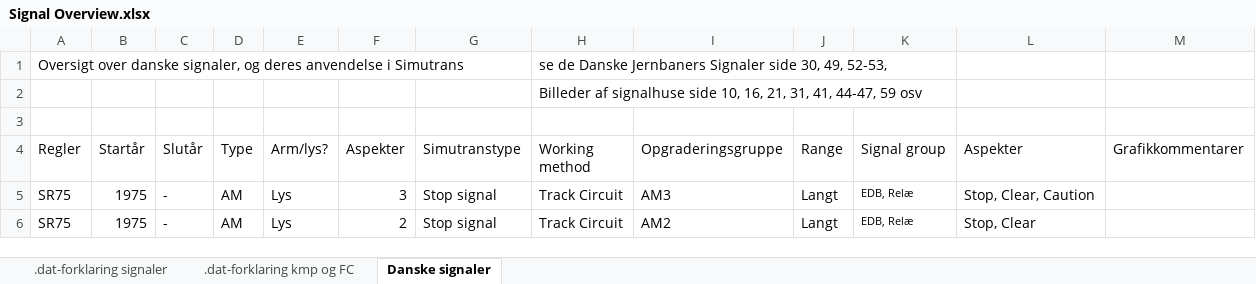
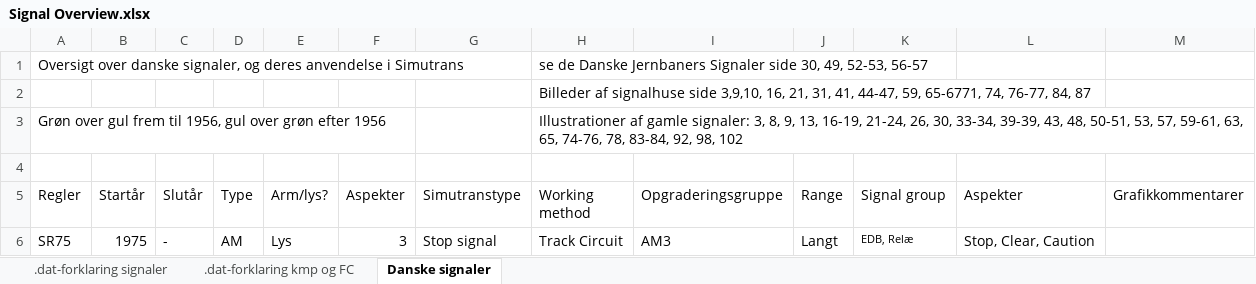
Before and after one commit to kris545545/Pak128.Nordic, an Excel workbook: Way/WayObjects/Rail Signals/Signal Overview.xlsx, sheet Danske signaler, drawn as a sheet; only a part is shown; the shorter side is filled out with more unchanged rows; values as stored, in another font and other column widths than the file's, no borders; the diff covers the shown part only; the diff names each change by its address in the sheet, - before the commit and + after, or states it on an @@ line.

Commit message:
Update Signal Overview.xlsx

```diff
--- a/Way/WayObjects/Rail Signals/Signal Overview.xlsx (sheet Danske signaler)
+++ b/Way/WayObjects/Rail Signals/Signal Overview.xlsx (sheet Danske signaler)
-H1 (Working method): …49, 52-53,
+H1 (Working method): …49, 52-53, 56-57
-H2 (Working method): …signalhuse side 10, 16, 21, 31, 41, 44-47, 59 osv
+H2 (Working method): …signalhuse side 3,9,10, 16, 21, 31, 41, 44-47, 59, 65-6771, 74, 76-77, 84, 87
+row 3: Grøn over gul frem til 1956, gul over grøn efter 1956 |  |  |  |  |  |  | Illustrationer af gamle signaler: 3, 8, 9, 13, 16-19, 21-24, 26, 30, 33-34, 39-39, 43, 48, 50-51, 53, 57, 59-61, 63, 65, 74-76, 78, 83-84, 92, 98, 102
```
Also changed, not shown: 20 added rows and 5 edited cells elsewhere in this sheet.
